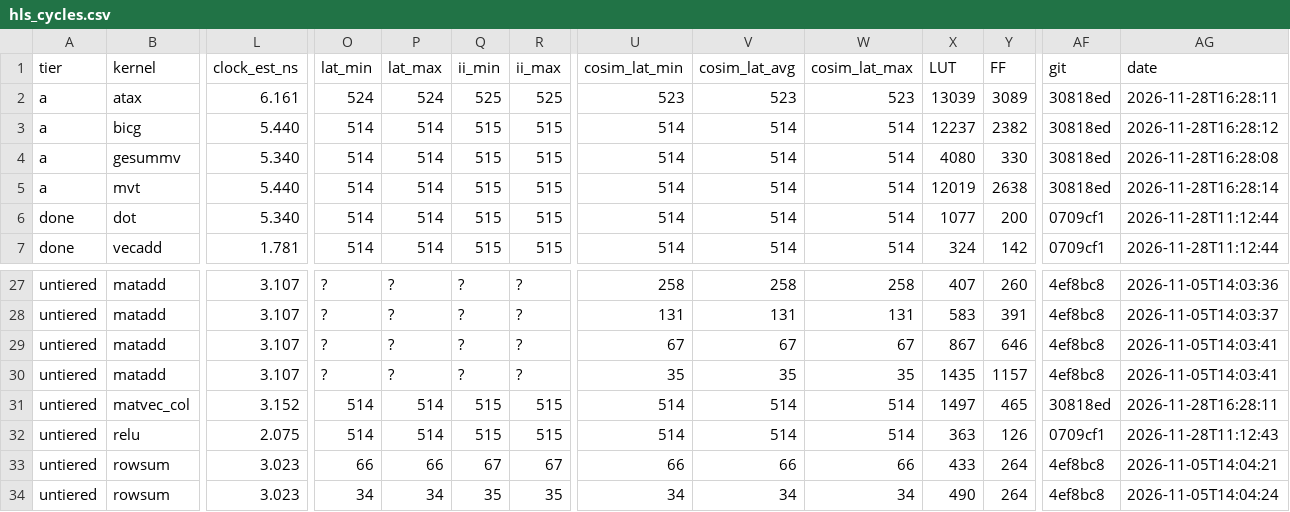
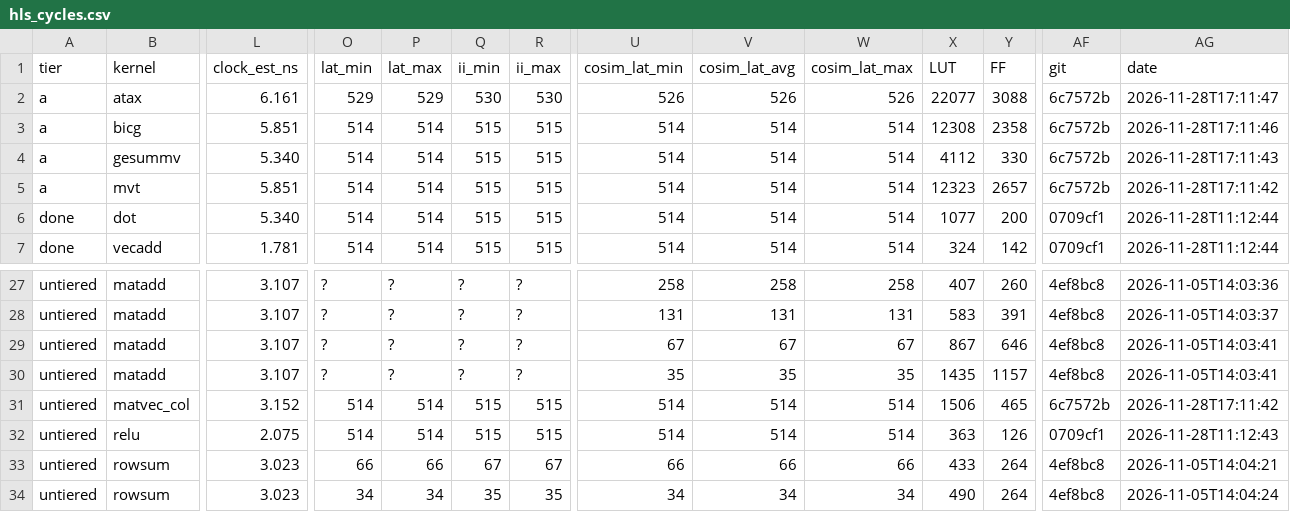
Before and after one commit to KULeuven-MICAS/snax-forge-experiments, a CSV file: results/hls/hls_cycles.csv, drawn as a sheet; only a part is shown, gaps mark what is left out; the diff names each change by its address in the sheet, - before the commit and + after, or states it on an @@ line.

```diff
--- a/results/hls/hls_cycles.csv
+++ b/results/hls/hls_cycles.csv
-O2 (lat_min): 524
+O2 (lat_min): 529
-P2 (lat_max): 524
+P2 (lat_max): 529
-Q2 (ii_min): 525
+Q2 (ii_min): 530
-R2 (ii_max): 525
+R2 (ii_max): 530
-U2 (cosim_lat_min): 523
+U2 (cosim_lat_min): 526
-V2 (cosim_lat_avg): 523
+V2 (cosim_lat_avg): 526
-W2 (cosim_lat_max): 523
+W2 (cosim_lat_max): 526
-X2 (LUT): 13039
+X2 (LUT): 22077
-Y2 (FF): 3089
+Y2 (FF): 3088
-AF2:AF5 (git): 30818ed
+AF2:AF5 (git): 6c7572b
-AG2 (date): 2026-11-28T16:28:11
+AG2 (date): 2026-11-28T17:11:47
-L3 (clock_est_ns): 5.440
+L3 (clock_est_ns): 5.851
-X3 (LUT): 12237
+X3 (LUT): 12308
-Y3 (FF): 2382
+Y3 (FF): 2358
-AG3 (date): 2026-11-28T16:28:12
+AG3 (date): 2026-11-28T17:11:46
-X4 (LUT): 4080
+X4 (LUT): 4112
-AG4 (date): 2026-11-28T16:28:08
+AG4 (date): 2026-11-28T17:11:43
-L5 (clock_est_ns): 5.440
+L5 (clock_est_ns): 5.851
-X5 (LUT): 12019
+X5 (LUT): 12323
-Y5 (FF): 2638
+Y5 (FF): 2657
-AG5 (date): 2026-11-28T16:28:14
+AG5 (date): 2026-11-28T17:11:42
-X31 (LUT): 1497
+X31 (LUT): 1506
-AF31 (git): 30818ed
+AF31 (git): 6c7572b
-AG31 (date): 2026-11-28T16:28:11
+AG31 (date): 2026-11-28T17:11:42
```
Also changed, not shown: results/bambu/bambu_cycles.csv, results/hls/hls_loops.csv, 4 other files.
